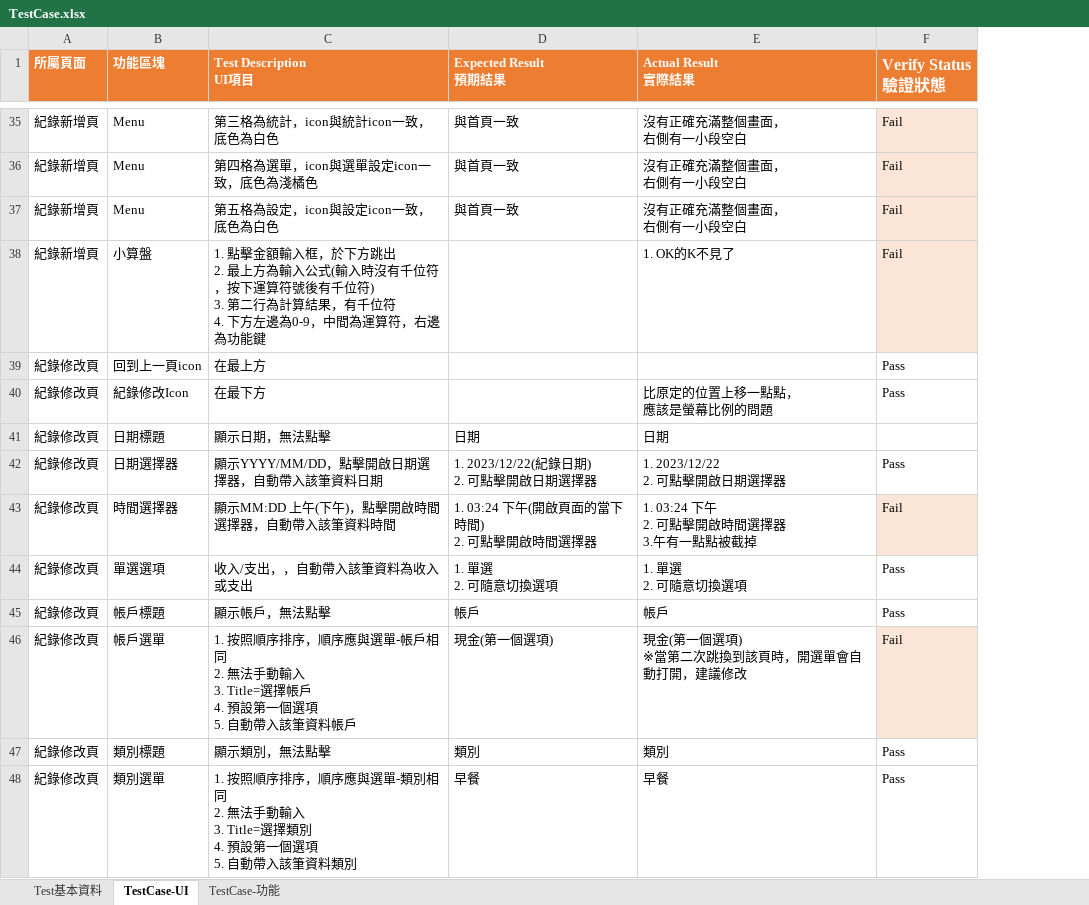
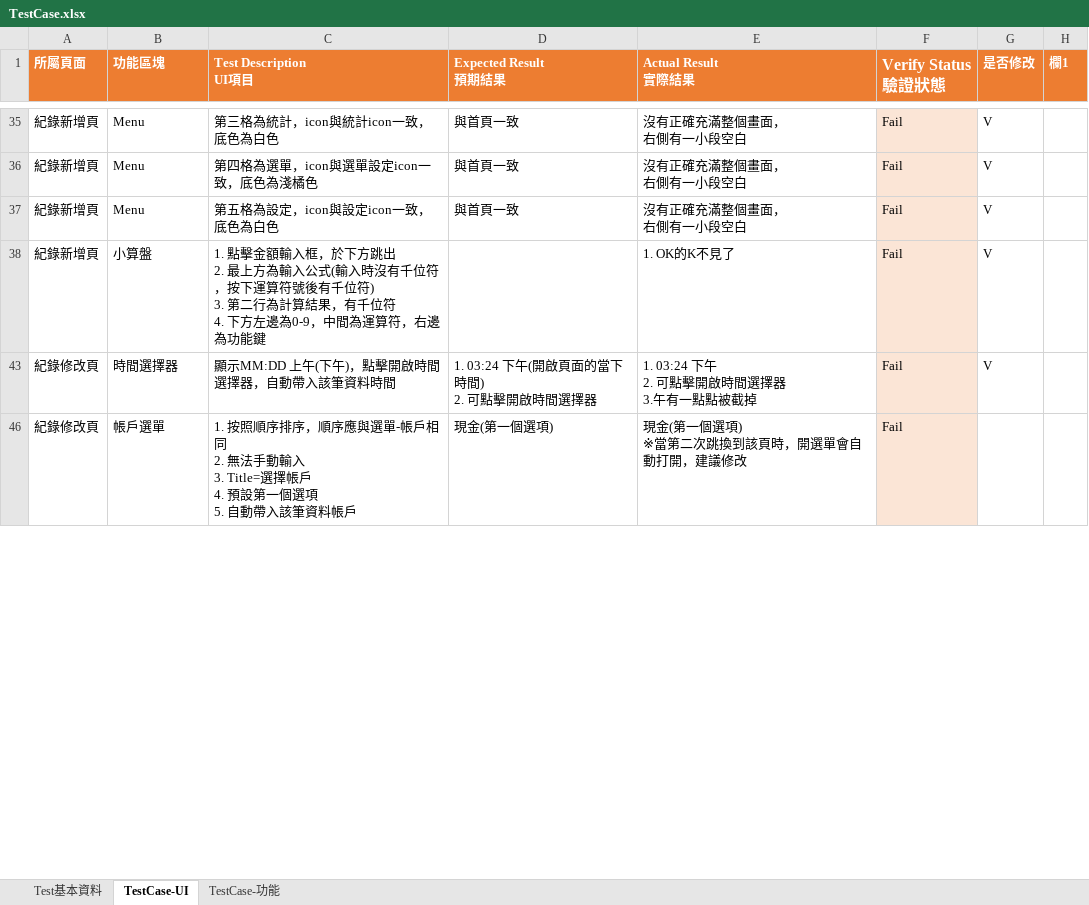
Before and after one commit to s750022s/MoneyAPP_AfterGitignore, an Excel workbook: TestCase.xlsx, sheet TestCase-UI, drawn as a sheet; only a part is shown, gaps mark what is left out; values as stored, in another font and other column widths than the file's, no borders; charts and pictures and table styles not drawn; removed rows and columns are numbered as before the commit, all else as after; ↵ is a line break in a cell; the diff covers the shown part only; the diff names each change by its address in the sheet, - before the commit and + after, or states it on an @@ line.

```diff
--- a/TestCase.xlsx (sheet TestCase-UI)
+++ b/TestCase.xlsx (sheet TestCase-UI)
+column G (是否修改), rows 35-43: all V
+column H (欄1), empty
@@ row 39 hidden: 紀錄修改頁 | 回到上一頁icon | 在最上方 |  |  | Pass @@
@@ row 40 hidden: 紀錄修改頁 | 紀錄修改Icon | 在最下方 |  | 比原定的位置上移一點點， ↵ 應該是螢幕比例的問題 | Pass @@
@@ row 41 hidden: 紀錄修改頁 | 日期標題 | 顯示日期，無法點擊 | 日期 | 日期 @@
@@ row 42 hidden: 紀錄修改頁 | 日期選擇器 | 顯示YYYY/MM/DD，點擊開啟日期選擇器，自動帶入該筆資料日期 | 1. 2023/12/22(紀錄日期) ↵ 2. 可點擊開啟日期選擇器 | 1. 2023/12/22 ↵ 2. 可點擊開啟日期選擇器 | Pass @@
@@ row 44 hidden: 紀錄修改頁 | 單選選項 | 收入/支出，，自動帶入該筆資料為收入或支出 | 1. 單選 ↵ 2. 可隨意切換選項 | 1. 單選 ↵ 2. 可隨意切換選項 | Pass @@
@@ row 45 hidden: 紀錄修改頁 | 帳戶標題 | 顯示帳戶，無法點擊 | 帳戶 | 帳戶 | Pass @@
@@ row 47 hidden: 紀錄修改頁 | 類別標題 | 顯示類別，無法點擊 | 類別 | 類別 | Pass @@
@@ row 48 hidden: 紀錄修改頁 | 類別選單 | 1. 按照順序排序，順序應與選單-類別相同 ↵ 2. 無法手動輸入 ↵ 3. Title=選擇類別 ↵ 4. 預設第一個選項 ↵ 5. 自動帶入該筆資料類別 | 早餐 | 早餐 | Pass @@
```
Also changed, not shown: 54 hidden or unhidden rows elsewhere in this sheet, sheet TestCase-功能, charts or pictures, 15 other files.
